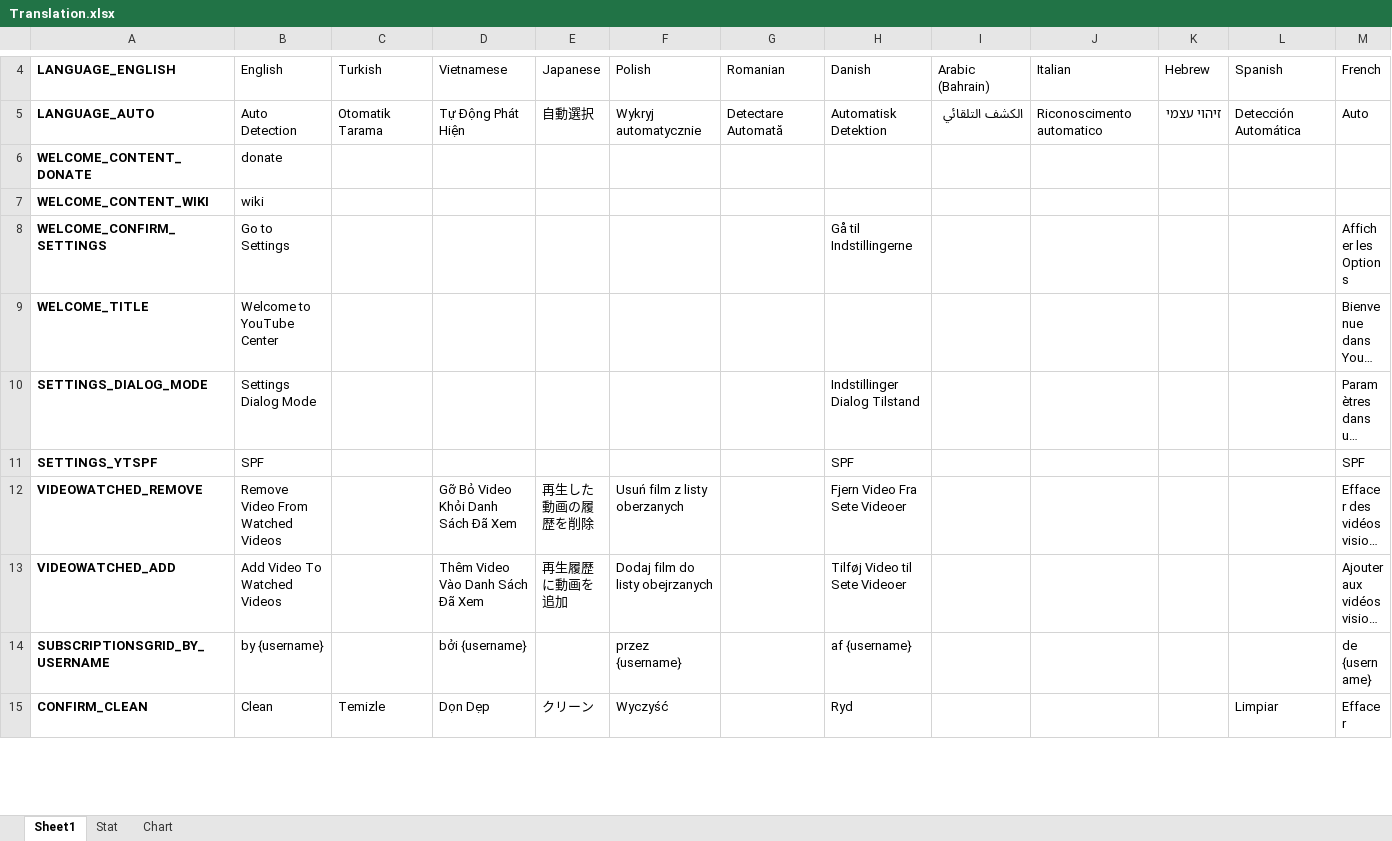
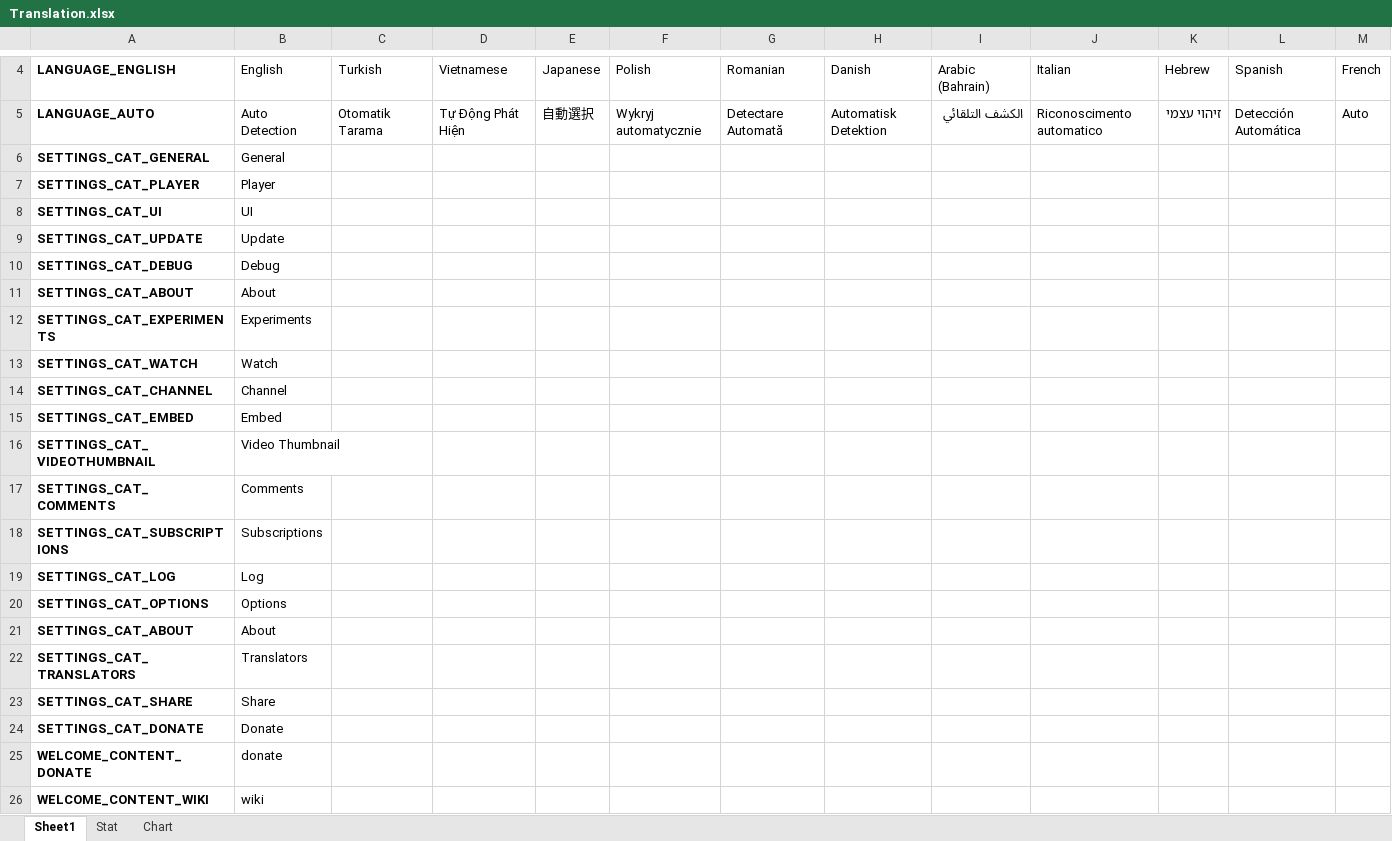
Before and after one commit to YePpHa/YouTubeCenter, an Excel workbook: Translation.xlsx, sheet Sheet1, drawn as a sheet; only a part is shown, gaps mark what is left out; the shorter side is filled out with more unchanged rows; long unchanged cells end in …; values as stored, in another font and other column widths than the file's, no borders; conditional formats not drawn; rows hold the shown columns only; the diff names each change by its address in the sheet, - before the commit and + after, or states it on an @@ line.

Commit message:
[New Settings] Added modules, fixed some bugs and added more options.

```diff
--- a/Translation.xlsx (sheet Sheet1)
+++ b/Translation.xlsx (sheet Sheet1)
+row 6: SETTINGS_CAT_GENERAL | General
+row 7: SETTINGS_CAT_PLAYER | Player
+row 8: SETTINGS_CAT_UI | UI
+row 9: SETTINGS_CAT_UPDATE | Update
+row 10: SETTINGS_CAT_DEBUG | Debug
+row 11: SETTINGS_CAT_ABOUT | About
+row 12: SETTINGS_CAT_EXPERIMENTS | Experiments
+row 13: SETTINGS_CAT_WATCH | Watch
+row 14: SETTINGS_CAT_CHANNEL | Channel
+row 15: SETTINGS_CAT_EMBED | Embed
+row 16: SETTINGS_CAT_VIDEOTHUMBNAIL | Video Thumbnail
+row 17: SETTINGS_CAT_COMMENTS | Comments
+row 18: SETTINGS_CAT_SUBSCRIPTIONS | Subscriptions
+row 19: SETTINGS_CAT_LOG | Log
+row 20: SETTINGS_CAT_OPTIONS | Options
+row 21: SETTINGS_CAT_ABOUT | About
+row 22: SETTINGS_CAT_TRANSLATORS | Translators
+row 23: SETTINGS_CAT_SHARE | Share
+row 24: SETTINGS_CAT_DONATE | Donate
```
Also changed, not shown: sheet Stat, charts or pictures, 3 other files.
